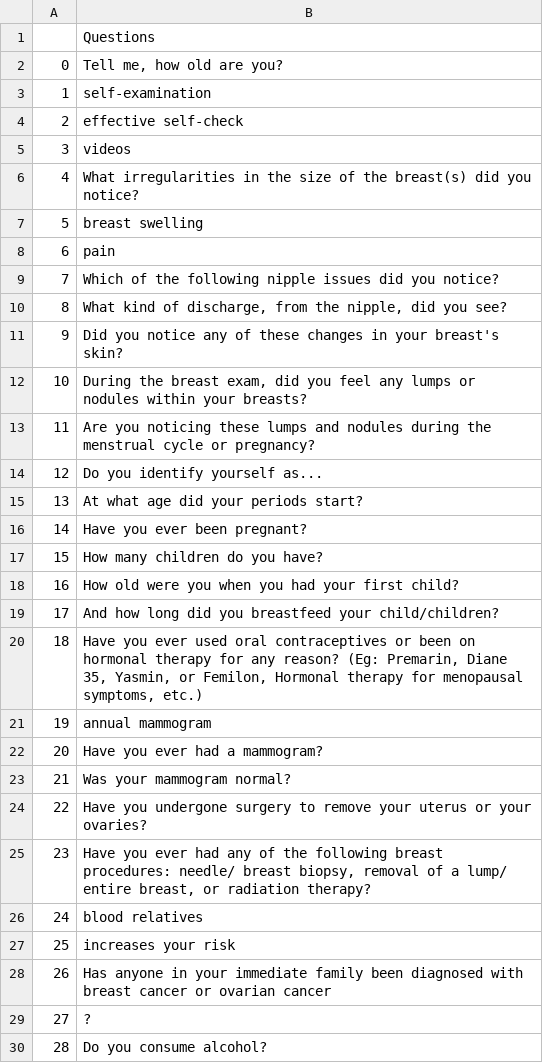
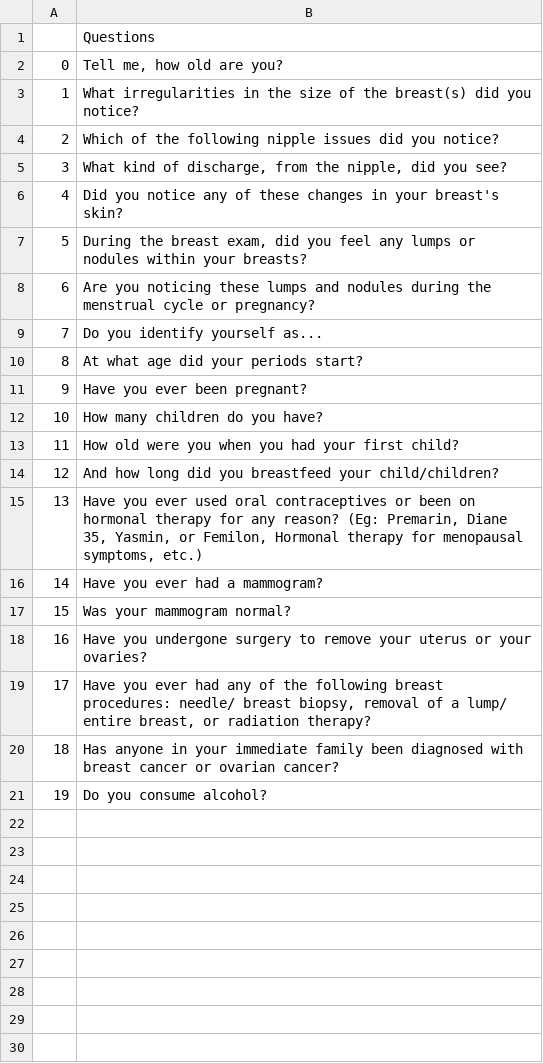
Before and after one commit to Aaris-Kazi/HSMT-Internship, a CSV file: chat1.csv, drawn as a sheet; removed rows and columns are numbered as before the commit, all else as after; the diff names each change by its address in the sheet, - before the commit and + after, or states it on an @@ line.

```diff
--- a/chat1.csv
+++ b/chat1.csv
-row 3: 1 | self-examination
-row 4: 2 | effective self-check
-row 5: 3 | videos
@@ column A renumbered from row 3 down @@
-row 7: 5 | breast swelling
-row 8: 6 | pain
-row 21: 19 | annual mammogram
-B20: blood relatives
+B20: Has anyone in your immediate family been diagnosed with breast cancer or ovarian cancer?
-row 27: 25 | increases your risk
-row 28: 26 | Has anyone in your immediate family been diagnosed with breast cancer or ovarian cancer
-row 29: 27 | ?
```
Also changed, not shown: chat.csv.
